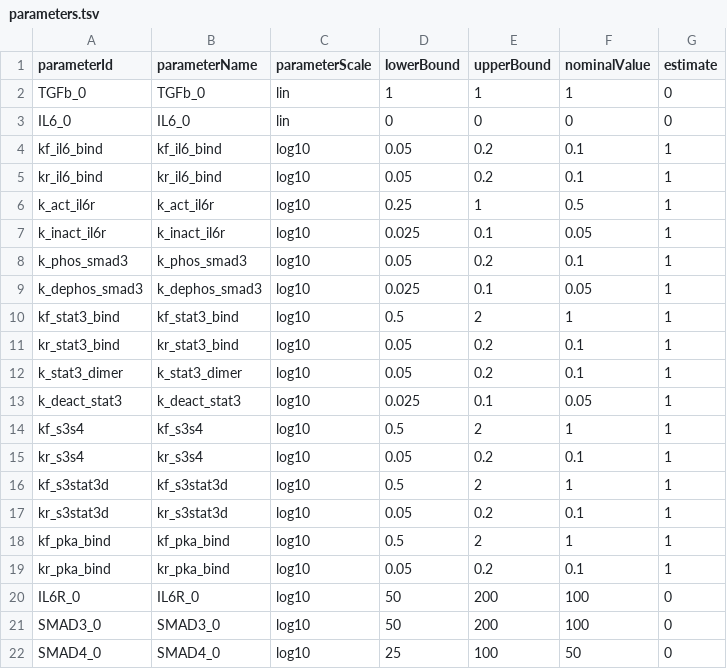
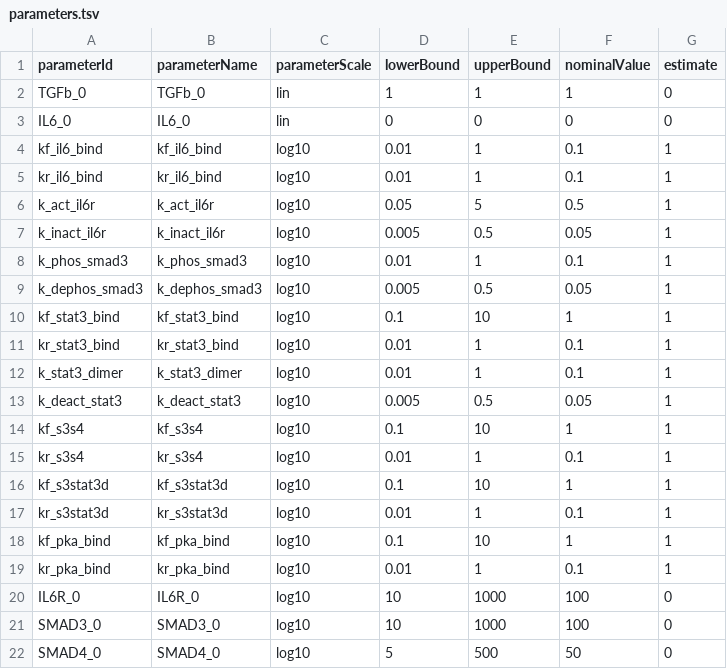
Before and after one commit to akutuva21/IL6_TGFb_Model, a TSV file: petab_files/parameters.tsv, drawn as a sheet; only a part is shown; the diff covers the shown part only.

Commit message:
Increased bounds of parameters, added more libraries to precompilation, brought back embarrassingly parallel setup

```diff
--- a/petab_files/parameters.tsv
+++ b/petab_files/parameters.tsv
@@ -3,20 +3,20 @@ TGFb_0	TGFb_0	lin	1	1	1	0
 IL6_0	IL6_0	lin	0	0	0	0
-kf_il6_bind	kf_il6_bind	log10	0.05	0.2	0.1	1
-kr_il6_bind	kr_il6_bind	log10	0.05	0.2	0.1	1
-k_act_il6r	k_act_il6r	log10	0.25	1	0.5	1
-k_inact_il6r	k_inact_il6r	log10	0.025	0.1	0.05	1
-k_phos_smad3	k_phos_smad3	log10	0.05	0.2	0.1	1
-k_dephos_smad3	k_dephos_smad3	log10	0.025	0.1	0.05	1
-kf_stat3_bind	kf_stat3_bind	log10	0.5	2	1	1
-kr_stat3_bind	kr_stat3_bind	log10	0.05	0.2	0.1	1
-k_stat3_dimer	k_stat3_dimer	log10	0.05	0.2	0.1	1
-k_deact_stat3	k_deact_stat3	log10	0.025	0.1	0.05	1
-kf_s3s4	kf_s3s4	log10	0.5	2	1	1
-kr_s3s4	kr_s3s4	log10	0.05	0.2	0.1	1
-kf_s3stat3d	kf_s3stat3d	log10	0.5	2	1	1
-kr_s3stat3d	kr_s3stat3d	log10	0.05	0.2	0.1	1
-kf_pka_bind	kf_pka_bind	log10	0.5	2	1	1
-kr_pka_bind	kr_pka_bind	log10	0.05	0.2	0.1	1
-IL6R_0	IL6R_0	log10	50	200	100	0
-SMAD3_0	SMAD3_0	log10	50	200	100	0
-SMAD4_0	SMAD4_0	log10	25	100	50	0
+kf_il6_bind	kf_il6_bind	log10	0.01	1	0.1	1
+kr_il6_bind	kr_il6_bind	log10	0.01	1	0.1	1
+k_act_il6r	k_act_il6r	log10	0.05	5	0.5	1
+k_inact_il6r	k_inact_il6r	log10	0.005	0.5	0.05	1
+k_phos_smad3	k_phos_smad3	log10	0.01	1	0.1	1
+k_dephos_smad3	k_dephos_smad3	log10	0.005	0.5	0.05	1
+kf_stat3_bind	kf_stat3_bind	log10	0.1	10	1	1
+kr_stat3_bind	kr_stat3_bind	log10	0.01	1	0.1	1
+k_stat3_dimer	k_stat3_dimer	log10	0.01	1	0.1	1
+k_deact_stat3	k_deact_stat3	log10	0.005	0.5	0.05	1
+kf_s3s4	kf_s3s4	log10	0.1	10	1	1
+kr_s3s4	kr_s3s4	log10	0.01	1	0.1	1
+kf_s3stat3d	kf_s3stat3d	log10	0.1	10	1	1
+kr_s3stat3d	kr_s3stat3d	log10	0.01	1	0.1	1
+kf_pka_bind	kf_pka_bind	log10	0.1	10	1	1
+kr_pka_bind	kr_pka_bind	log10	0.01	1	0.1	1
+IL6R_0	IL6R_0	log10	10	1000	100	0
+SMAD3_0	SMAD3_0	log10	10	1000	100	0
+SMAD4_0	SMAD4_0	log10	5	500	50	0
```
Also changed, not shown: 4 edited cells elsewhere in this file, petab_files/parameters_noise2.tsv, petab_files/parameters_noise5.tsv, 9 other files.
